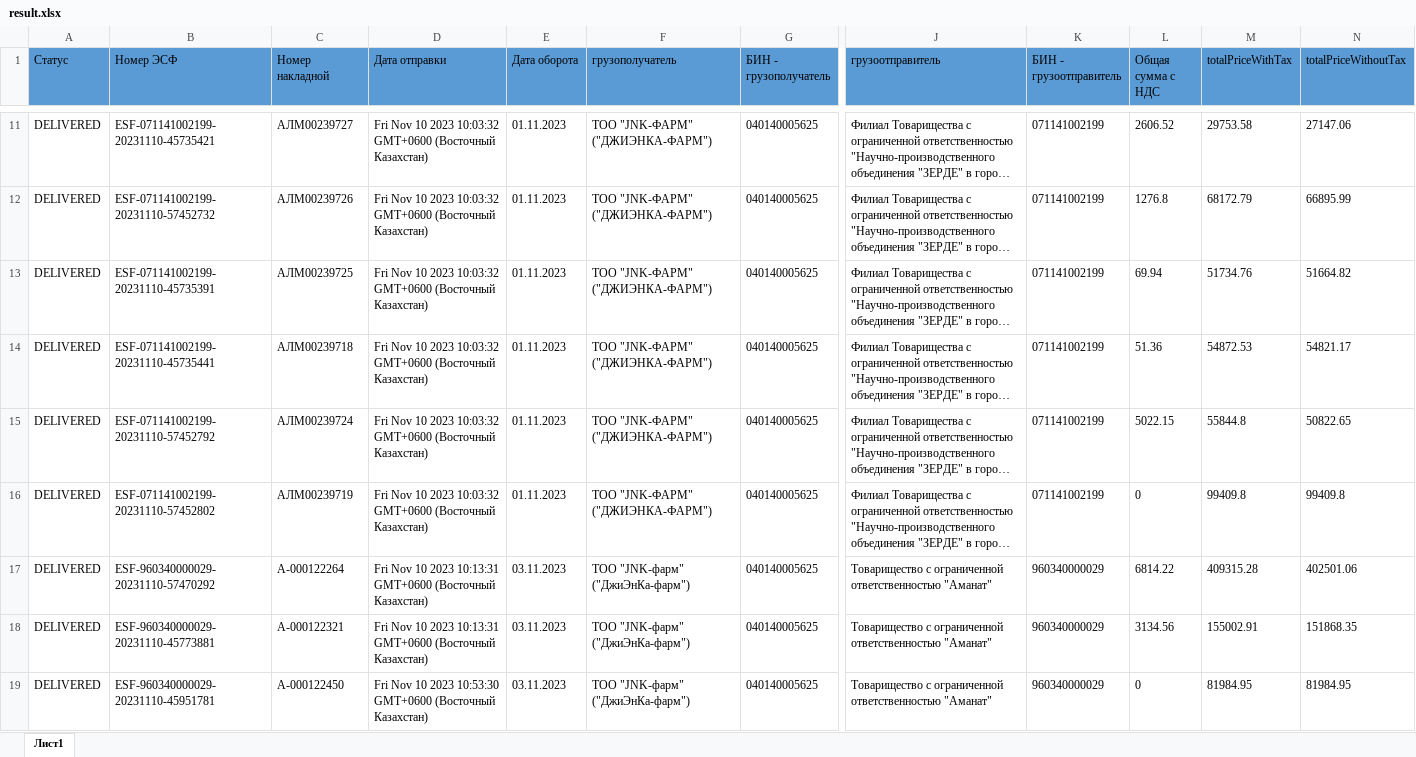
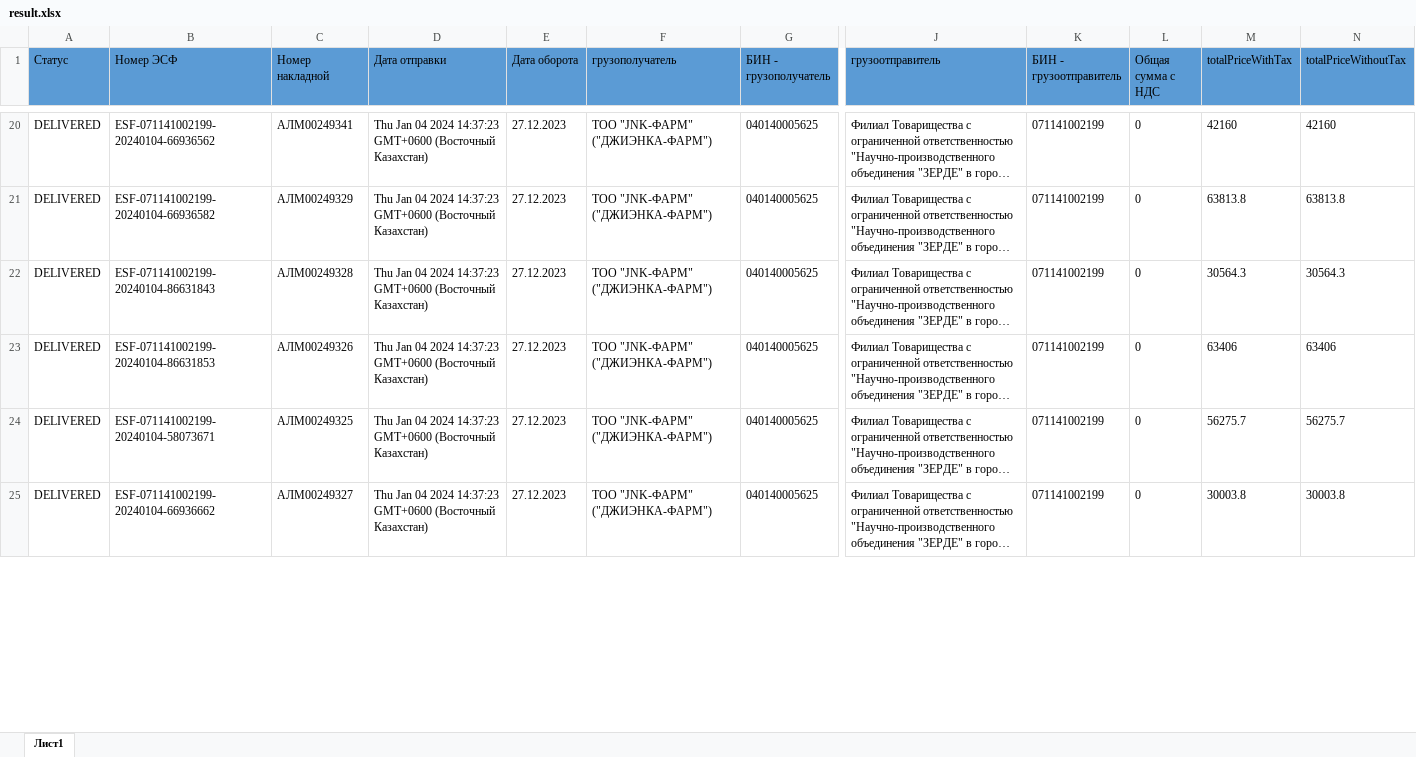
Before and after one commit to didarnivec/esf-backend, an Excel workbook: result.xlsx, sheet Лист1, drawn as a sheet; only a part is shown, gaps mark what is left out; long unchanged cells end in …; values as stored, in another font and other column widths than the file's, no borders; removed rows and columns are numbered as before the commit, all else as after; rows hold the shown columns only; the diff covers the shown part only; the diff names each change by its address in the sheet, - before the commit and + after, or states it on an @@ line.

```diff
--- a/result.xlsx (sheet Лист1)
+++ b/result.xlsx (sheet Лист1)
-B20 (Номер ЭСФ): ESF-071141002199-20231110-45735421
+B20 (Номер ЭСФ): ESF-071141002199-20240104-66936562
-C20 (Номер накладной): АЛМ00239727
+C20 (Номер накладной): АЛМ00249341
-D20:D25 (Дата отправки): Fri Nov 10 2023 10:03:32 GMT+0600 (Восточный…
+D20:D25 (Дата отправки): Thu Jan 04 2024 14:37:23 GMT+0600 (Восточный…
-E20:E25 (Дата оборота): 01.11.2023
+E20:E25 (Дата оборота): 27.12.2023
-L20 (Общая сумма с НДС): 2606.52
+L20 (Общая сумма с НДС): 0
-M20 (totalPriceWithTax): 29753.58
+M20 (totalPriceWithTax): 42160
-N20 (totalPriceWithoutTax): 27147.06
+N20 (totalPriceWithoutTax): 42160
-B21 (Номер ЭСФ): ESF-071141002199-20231110-57452732
+B21 (Номер ЭСФ): ESF-071141002199-20240104-66936582
-C21 (Номер накладной): АЛМ00239726
+C21 (Номер накладной): АЛМ00249329
-L21 (Общая сумма с НДС): 1276.8
+L21 (Общая сумма с НДС): 0
-M21 (totalPriceWithTax): 68172.79
+M21 (totalPriceWithTax): 63813.8
-N21 (totalPriceWithoutTax): 66895.99
+N21 (totalPriceWithoutTax): 63813.8
-B22 (Номер ЭСФ): ESF-071141002199-20231110-45735391
+B22 (Номер ЭСФ): ESF-071141002199-20240104-86631843
-C22 (Номер накладной): АЛМ00239725
+C22 (Номер накладной): АЛМ00249328
-L22 (Общая сумма с НДС): 69.94
+L22 (Общая сумма с НДС): 0
-M22 (totalPriceWithTax): 51734.76
+M22 (totalPriceWithTax): 30564.3
-N22 (totalPriceWithoutTax): 51664.82
+N22 (totalPriceWithoutTax): 30564.3
-B23 (Номер ЭСФ): ESF-071141002199-20231110-45735441
+B23 (Номер ЭСФ): ESF-071141002199-20240104-86631853
-C23 (Номер накладной): АЛМ00239718
+C23 (Номер накладной): АЛМ00249326
-L23 (Общая сумма с НДС): 51.36
+L23 (Общая сумма с НДС): 0
-M23 (totalPriceWithTax): 54872.53
+M23 (totalPriceWithTax): 63406
-N23 (totalPriceWithoutTax): 54821.17
+N23 (totalPriceWithoutTax): 63406
-B24 (Номер ЭСФ): ESF-071141002199-20231110-57452792
+B24 (Номер ЭСФ): ESF-071141002199-20240104-58073671
-C24 (Номер накладной): АЛМ00239724
+C24 (Номер накладной): АЛМ00249325
-L24 (Общая сумма с НДС): 5022.15
+L24 (Общая сумма с НДС): 0
-M24 (totalPriceWithTax): 55844.8
+M24 (totalPriceWithTax): 56275.7
-N24 (totalPriceWithoutTax): 50822.65
+N24 (totalPriceWithoutTax): 56275.7
-B25 (Номер ЭСФ): ESF-071141002199-20231110-57452802
+B25 (Номер ЭСФ): ESF-071141002199-20240104-66936662
-C25 (Номер накладной): АЛМ00239719
+C25 (Номер накладной): АЛМ00249327
-M25 (totalPriceWithTax): 99409.8
+M25 (totalPriceWithTax): 30003.8
-N25 (totalPriceWithoutTax): 99409.8
+N25 (totalPriceWithoutTax): 30003.8
-row 17: DELIVERED | ESF-960340000029-20231110-57470292 | A-000122264 | Fri Nov 10 2023 10:13:31 GMT+0600 (Восточный Казахстан) | 03.11.2023 | ТОО "JNK-фарм" ("ДжиЭнКа-фарм") | 040140005625 | Товарищество с ограниченной ответственностью "Аманат" | 960340000029 | 6814.22 | 409315.28 | 402501.06
-row 18: DELIVERED | ESF-960340000029-20231110-45773881 | A-000122321 | Fri Nov 10 2023 10:13:31 GMT+0600 (Восточный Казахстан) | 03.11.2023 | ТОО "JNK-фарм" ("ДжиЭнКа-фарм") | 040140005625 | Товарищество с ограниченной ответственностью "Аманат" | 960340000029 | 3134.56 | 155002.91 | 151868.35
-row 19: DELIVERED | ESF-960340000029-20231110-45951781 | A-000122450 | Fri Nov 10 2023 10:53:30 GMT+0600 (Восточный Казахстан) | 03.11.2023 | ТОО "JNK-фарм" ("ДжиЭнКа-фарм") | 040140005625 | Товарищество с ограниченной ответственностью "Аманат" | 960340000029 | 0 | 81984.95 | 81984.95
```
Also changed, not shown: 30 added rows, 57 removed rows and 98 edited cells elsewhere in this sheet, result-one-doc.xlsx, 2 other files.
